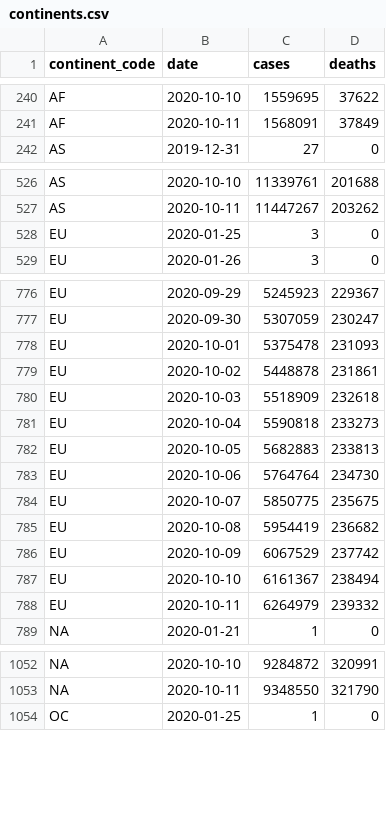
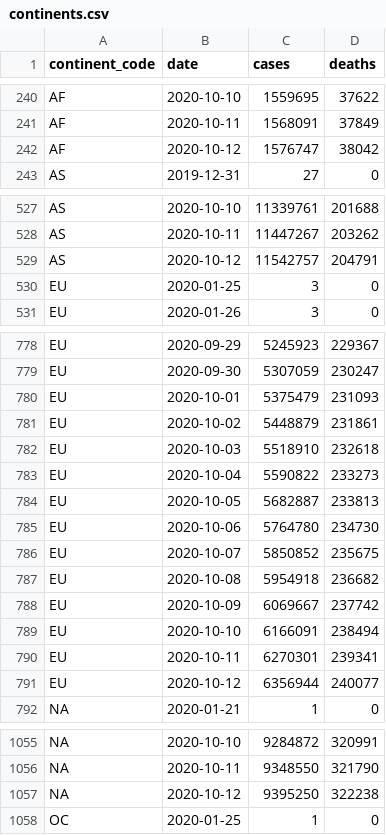
Before and after one commit to covid-open-data/xform-casecount-ecdc, a CSV file: output/continents.csv, drawn as a sheet; only a part is shown, gaps mark what is left out; the diff covers the shown part only.

```diff
--- a/output/continents.csv
+++ b/output/continents.csv
@@ -241,2 +241,3 @@ AF,2020-10-10,1559695,37622
 AF,2020-10-11,1568091,37849
+AF,2020-10-12,1576747,38042
 AS,2019-12-31,27,0
@@ -527,2 +528,3 @@ AS,2020-10-10,11339761,201688
 AS,2020-10-11,11447267,203262
+AS,2020-10-12,11542757,204791
 EU,2020-01-25,3,0
@@ -777,13 +779,14 @@ EU,2020-09-29,5245923,229367
 EU,2020-09-30,5307059,230247
-EU,2020-10-01,5375478,231093
-EU,2020-10-02,5448878,231861
-EU,2020-10-03,5518909,232618
-EU,2020-10-04,5590818,233273
-EU,2020-10-05,5682883,233813
-EU,2020-10-06,5764764,234730
-EU,2020-10-07,5850775,235675
-EU,2020-10-08,5954419,236682
-EU,2020-10-09,6067529,237742
-EU,2020-10-10,6161367,238494
-EU,2020-10-11,6264979,239332
+EU,2020-10-01,5375479,231093
+EU,2020-10-02,5448879,231861
+EU,2020-10-03,5518910,232618
+EU,2020-10-04,5590822,233273
+EU,2020-10-05,5682887,233813
+EU,2020-10-06,5764780,234730
+EU,2020-10-07,5850852,235675
+EU,2020-10-08,5954918,236682
+EU,2020-10-09,6069667,237742
+EU,2020-10-10,6166091,238494
+EU,2020-10-11,6270301,239341
+EU,2020-10-12,6356944,240077
 "NA",2020-01-21,1,0
@@ -1053,2 +1056,3 @@ EU,2020-10-11,6264979,239332
 "NA",2020-10-11,9348550,321790
+"NA",2020-10-12,9395250,322238
 OC,2020-01-25,1,0
```
Also changed, not shown: 2 added rows elsewhere in this file, output/admin0/all.csv, output/global.csv, 1 other file.
